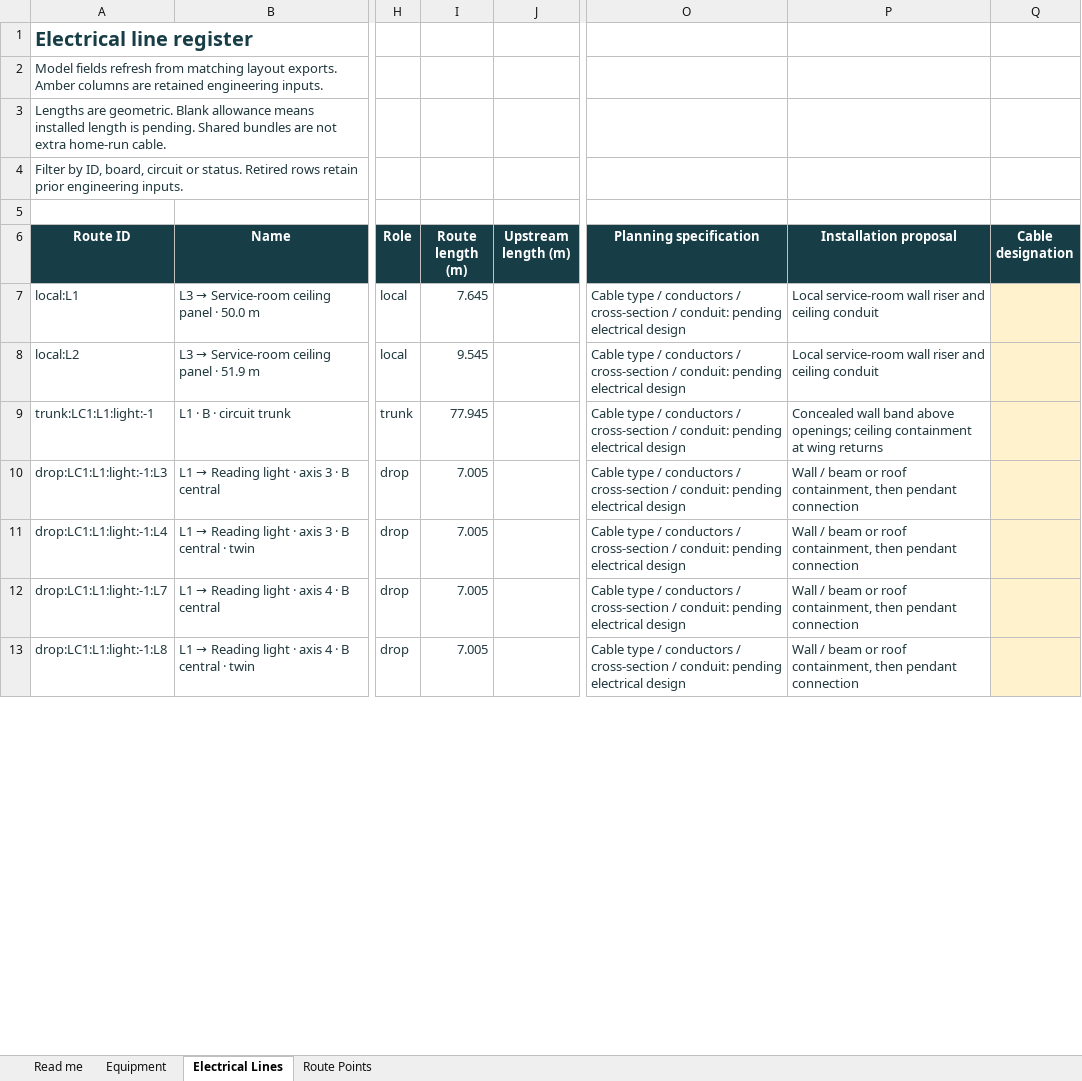
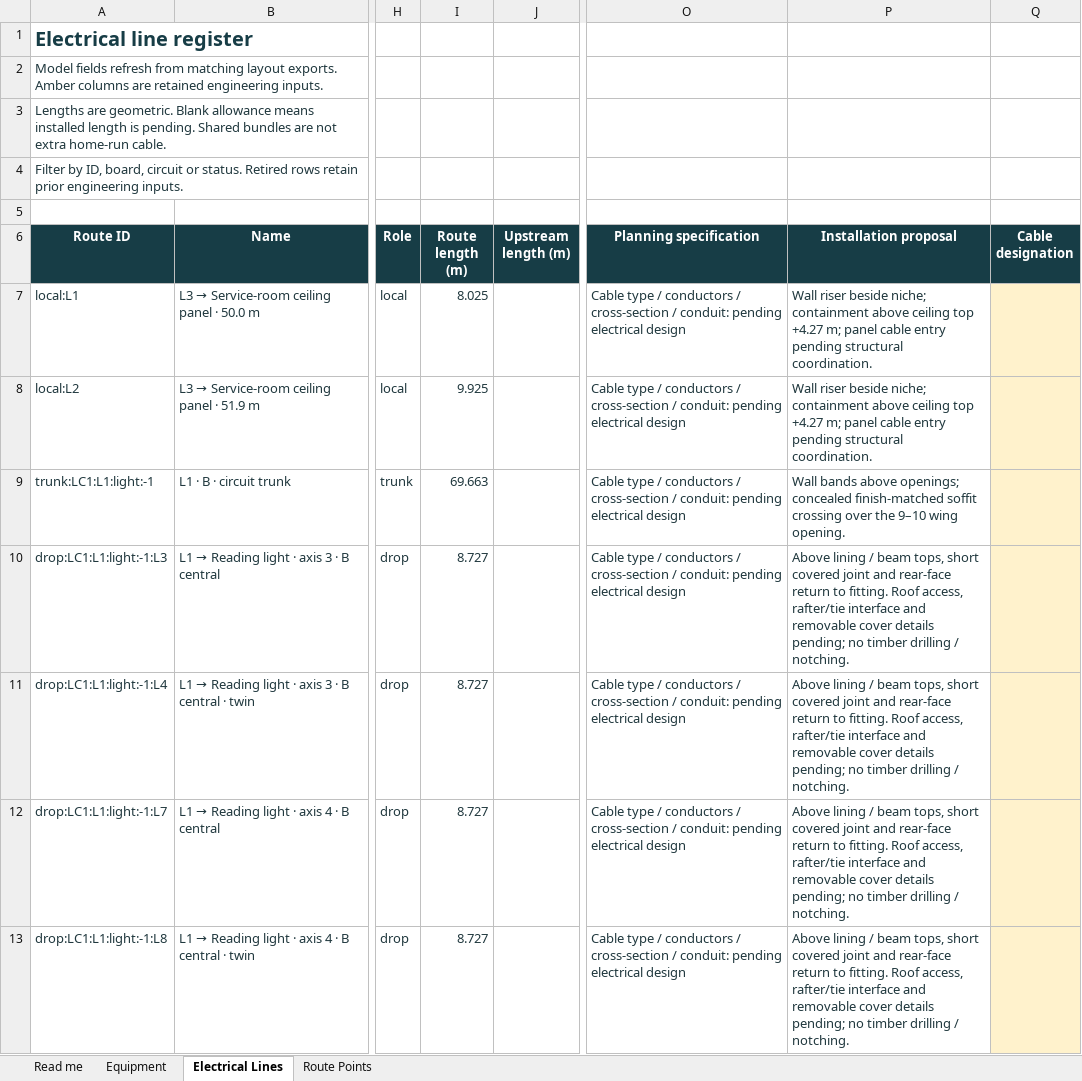
Before and after one commit to DangHoangGeo/giaoxuthachbi-simulator, an Excel workbook: docs/electrical-grid/categories/lighting/register.xlsx, sheet Electrical Lines, drawn as a sheet; only a part is shown, gaps mark what is left out; values as stored, in another font and other column widths than the file's, no borders; conditional formats and table styles not drawn; the diff covers the shown part only; the diff names each change by its address in the sheet, - before the commit and + after, or states it on an @@ line.

Commit message:
Conceal electrical feeds above timber and through furniture
Replace generic below-beam, below-roof and microphone-height paths with
wall bands, roof approaches, beam-top returns and underfloor mic home runs.
Model explicit proposed chamber service voids and ambo neck/socket passages.
Keep equipment/emitter poses, IDs, controls, analytical inputs and user edits.
Use reusable finish batches for covers and separate normal/inspection diameters.

Refresh matching route/layout JSON, CSV, all six category Excel registers and
summary. Preserve all equipment cells, engineering inputs, styles and panes.
329 stable routes now have 2681 vertices; 286 connected components unchanged.

Checks: verify_model --plan; verify_estimates; verify_simulator --report
--estimates; --electrical --export-electrical and final --electrical; register
--verify-workflow; isolated Chrome controls/persistence and desktop/phone
wiring views; workbook render/preservation checks; 115 local documentation
links; staged diff check. All software/calculation checks passed.

Documentation: electrical routing, register, baseline and summary; sanctuary
service spaces; performance reuse; review/concealed-wiring-2026-10-07 evidence.
Governing dimensions, timber package, systems brief, sound and controls checked.
Generated model plan unchanged. Original drawings and equipment inputs retained.

Remaining holds include L100 canopy/capital mounting, roof/joint and cornice
service details, access/segregation, floorboxes and selected-product entries.
Existing feedback margins 1.2/1.7 dB, wing STI minimum .439, four seats below
200 lux and ventilation/sightline limitations remain. Not construction-approved.

```diff
--- a/docs/electrical-grid/categories/lighting/register.xlsx (sheet Electrical Lines)
+++ b/docs/electrical-grid/categories/lighting/register.xlsx (sheet Electrical Lines)
-I7 (Route length (m)): 7.645
+I7 (Route length (m)): 8.025
-P7:P8 (Installation proposal): Local service-room wall riser and ceiling conduit
+P7:P8 (Installation proposal): Wall riser beside niche; containment above ceiling top +4.27 m; panel cable entry pending structural coordination.
-I8 (Route length (m)): 9.545
+I8 (Route length (m)): 9.925
-I9 (Route length (m)): 77.945
+I9 (Route length (m)): 69.663
-P9 (Installation proposal): Concealed wall band above openings; ceiling containment at wing returns
+P9 (Installation proposal): Wall bands above openings; concealed finish-matched soffit crossing over the 9–10 wing opening.
-I10:I13 (Route length (m)): 7.005
+I10:I13 (Route length (m)): 8.727
-P10:P13 (Installation proposal): Wall / beam or roof containment, then pendant connection
+P10:P13 (Installation proposal): Above lining / beam tops, short covered joint and rear-face return to fitting. Roof access, rafter/tie interface and removable cover details pending; no timber drilling / notching.
```
Also changed, not shown: 468 edited cells elsewhere in this sheet, sheet Route Points, sheet Read me, formulas that keep their value, docs/electrical-grid/categories/air-system/register.xlsx, docs/electrical-grid/categories/decoration/register.xlsx, 52 other files.
